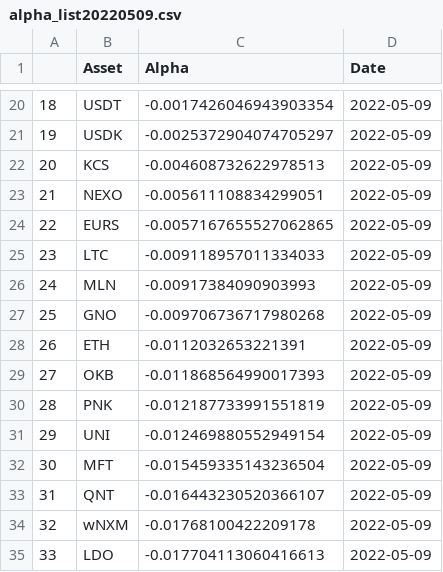
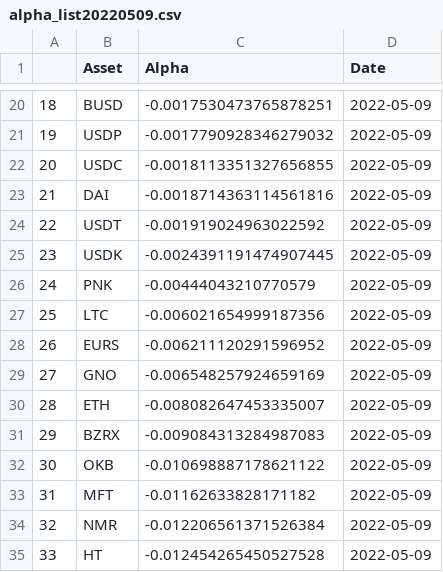
Before and after one commit to PracticumCrypto/C5-Analyzer, a CSV file: alpha_list20220509.csv, drawn as a sheet; only a part is shown, gaps mark what is left out; the diff covers the shown part only.

```diff
--- a/alpha_list20220509.csv
+++ b/alpha_list20220509.csv
@@ -20,16 +20,16 @@
-18,USDT,-0.0017426046943903354,2022-05-09
-19,USDK,-0.0025372904074705297,2022-05-09
-20,KCS,-0.004608732622978513,2022-05-09
-21,NEXO,-0.005611108834299051,2022-05-09
-22,EURS,-0.0057167655527062865,2022-05-09
-23,LTC,-0.009118957011334033,2022-05-09
-24,MLN,-0.00917384090903993,2022-05-09
-25,GNO,-0.009706736717980268,2022-05-09
-26,ETH,-0.0112032653221391,2022-05-09
-27,OKB,-0.011868564990017393,2022-05-09
-28,PNK,-0.012187733991551819,2022-05-09
-29,UNI,-0.012469880552949154,2022-05-09
-30,MFT,-0.015459335143236504,2022-05-09
-31,QNT,-0.016443230520366107,2022-05-09
-32,wNXM,-0.01768100422209178,2022-05-09
-33,LDO,-0.017704113060416613,2022-05-09
+18,BUSD,-0.0017530473765878251,2022-05-09
+19,USDP,-0.0017790928346279032,2022-05-09
+20,USDC,-0.0018113351327656855,2022-05-09
+21,DAI,-0.0018714363114561816,2022-05-09
+22,USDT,-0.001919024963022592,2022-05-09
+23,USDK,-0.0024391191474907445,2022-05-09
+24,PNK,-0.00444043210770579,2022-05-09
+25,LTC,-0.006021654999187356,2022-05-09
+26,EURS,-0.006211120291596952,2022-05-09
+27,GNO,-0.006548257924659169,2022-05-09
+28,ETH,-0.008082647453335007,2022-05-09
+29,BZRX,-0.009084313284987083,2022-05-09
+30,OKB,-0.010698887178621122,2022-05-09
+31,MFT,-0.01162633828171182,2022-05-09
+32,NMR,-0.012206561371526384,2022-05-09
+33,HT,-0.012454265450527528,2022-05-09
```
Also changed, not shown: 155 edited cells elsewhere in this file, 1 other file.
